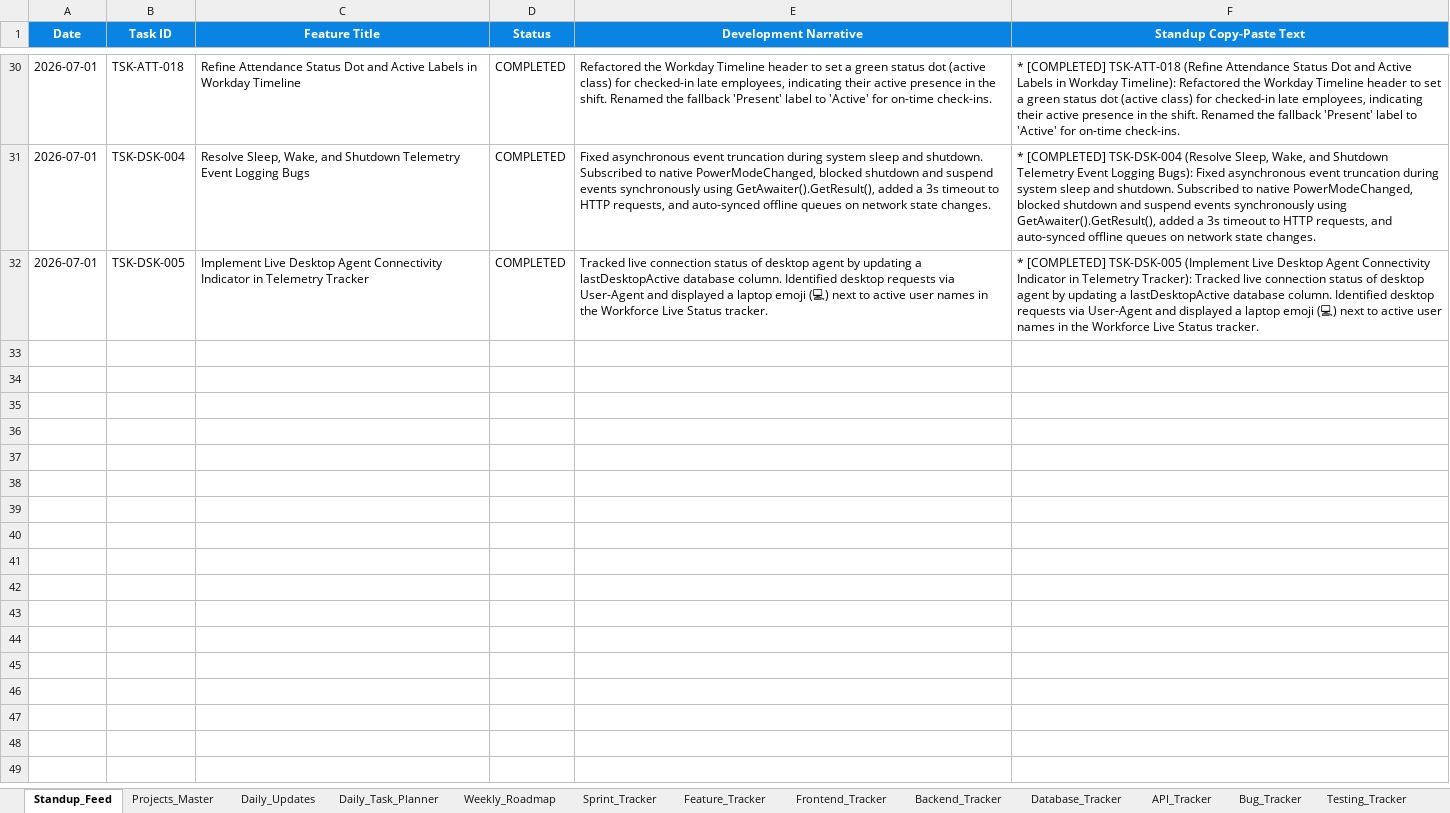
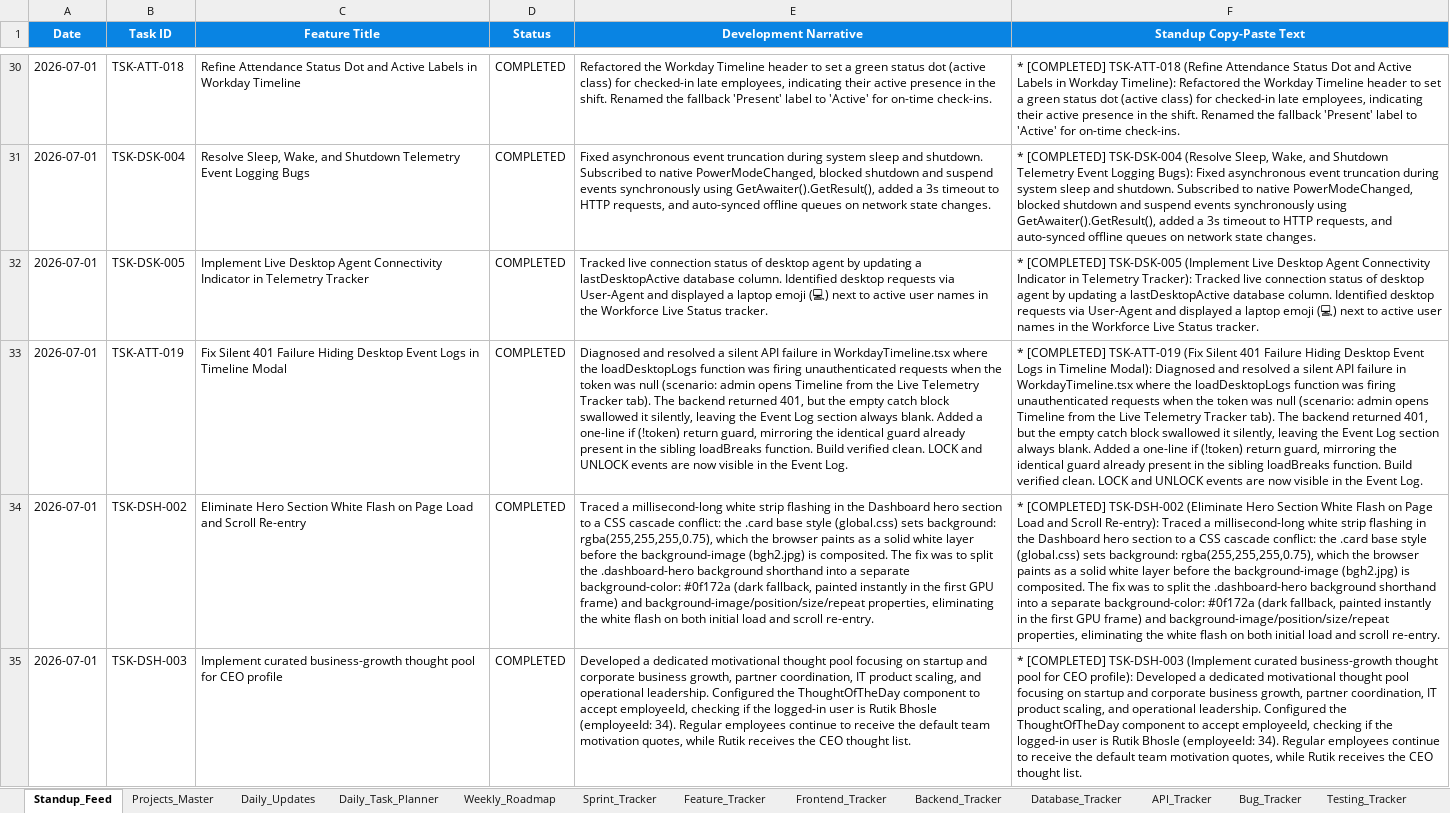
Before and after one commit to swapnil-deshmukh-intellisys/HRMS-NEW, an Excel workbook: HRMS_Project_Management.xlsx, sheet Standup_Feed, drawn as a sheet; only a part is shown, gaps mark what is left out; values as stored, in another font and other column widths than the file's, no borders; the diff names each change by its address in the sheet, - before the commit and + after, or states it on an @@ line.

Commit message:
feat: implement curated CEO business-growth thought pool for Rutik Bhosle

```diff
--- a/HRMS_Project_Management.xlsx (sheet Standup_Feed)
+++ b/HRMS_Project_Management.xlsx (sheet Standup_Feed)
+row 33: 2026-07-01 | TSK-ATT-019 | Fix Silent 401 Failure Hiding Desktop Event Logs in Timeline Modal | COMPLETED | Diagnosed and resolved a silent API failure in WorkdayTimeline.tsx where the loadDesktopLogs function was firing unauthenticated requests when the token was null (scenario: admin opens Timeline from the Live Telemetry Tracker tab). The backend returned 401, but the empty catch block swallowed it silently, leaving the Event Log section always blank. Added a one-line if (!token) return guard, mirroring the identical guard already present in the sibling loadBreaks function. Build verified clean. LOCK and UNLOCK events are now visible in the Event Log. | * [COMPLETED] TSK-ATT-019 (Fix Silent 401 Failure Hiding Desktop Event Logs in Timeline Modal): Diagnosed and resolved a silent API failure in WorkdayTimeline.tsx where the loadDesktopLogs function was firing unauthenticated requests when the token was null (scenario: admin opens Timeline from the Live Telemetry Tracker tab). The backend returned 401, but the empty catch block swallowed it silently, leaving the Event Log section always blank. Added a one-line if (!token) return guard, mirroring the identical guard already present in the sibling loadBreaks function. Build verified clean. LOCK and UNLOCK events are now visible in the Event Log.
+row 34: 2026-07-01 | TSK-DSH-002 | Eliminate Hero Section White Flash on Page Load and Scroll Re-entry | COMPLETED | Traced a millisecond-long white strip flashing in the Dashboard hero section to a CSS cascade conflict: the .card base style (global.css) sets background: rgba(255,255,255,0.75), which the browser paints as a solid white layer before the background-image (bgh2.jpg) is composited. The fix was to split the .dashboard-hero background shorthand into a separate background-color: #0f172a (dark fallback, painted instantly in the first GPU frame) and background-image/position/size/repeat properties, eliminating the white flash on both initial load and scroll re-entry. | * [COMPLETED] TSK-DSH-002 (Eliminate Hero Section White Flash on Page Load and Scroll Re-entry): Traced a millisecond-long white strip flashing in the Dashboard hero section to a CSS cascade conflict: the .card base style (global.css) sets background: rgba(255,255,255,0.75), which the browser paints as a solid white layer before the background-image (bgh2.jpg) is composited. The fix was to split the .dashboard-hero background shorthand into a separate background-color: #0f172a (dark fallback, painted instantly in the first GPU frame) and background-image/position/size/repeat properties, eliminating the white flash on both initial load and scroll re-entry.
+row 35: 2026-07-01 | TSK-DSH-003 | Implement curated business-growth thought pool for CEO profile | COMPLETED | Developed a dedicated motivational thought pool focusing on startup and corporate business growth, partner coordination, IT product scaling, and operational leadership. Configured the ThoughtOfTheDay component to accept employeeId, checking if the logged-in user is Rutik Bhosle (employeeId: 34). Regular employees continue to receive the default team motivation quotes, while Rutik receives the CEO thought list. | * [COMPLETED] TSK-DSH-003 (Implement curated business-growth thought pool for CEO profile): Developed a dedicated motivational thought pool focusing on startup and corporate business growth, partner coordination, IT product scaling, and operational leadership. Configured the ThoughtOfTheDay component to accept employeeId, checking if the logged-in user is Rutik Bhosle (employeeId: 34). Regular employees continue to receive the default team motivation quotes, while Rutik receives the CEO thought list.
```
Also changed, not shown: sheet Daily_Updates, 7 other files.
